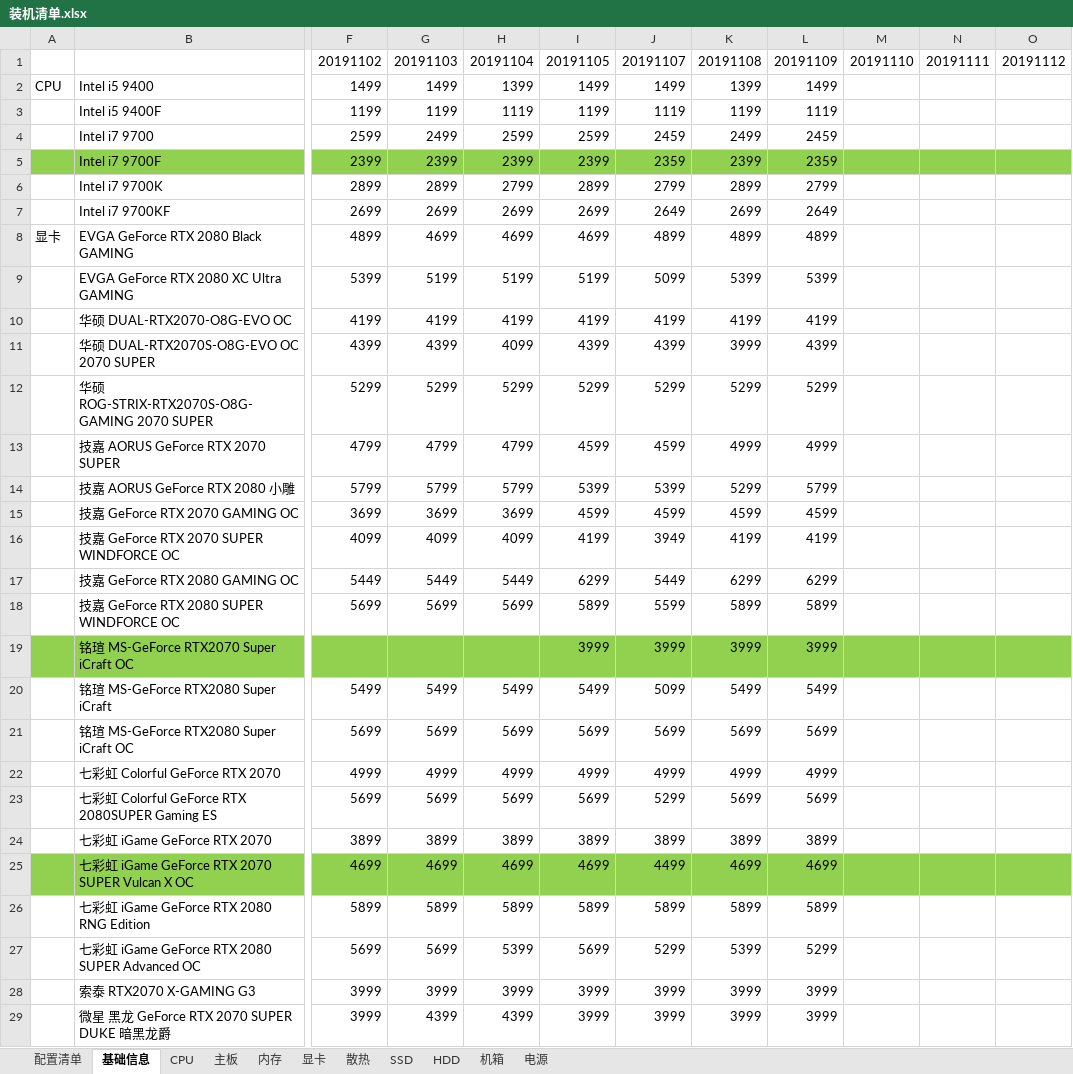
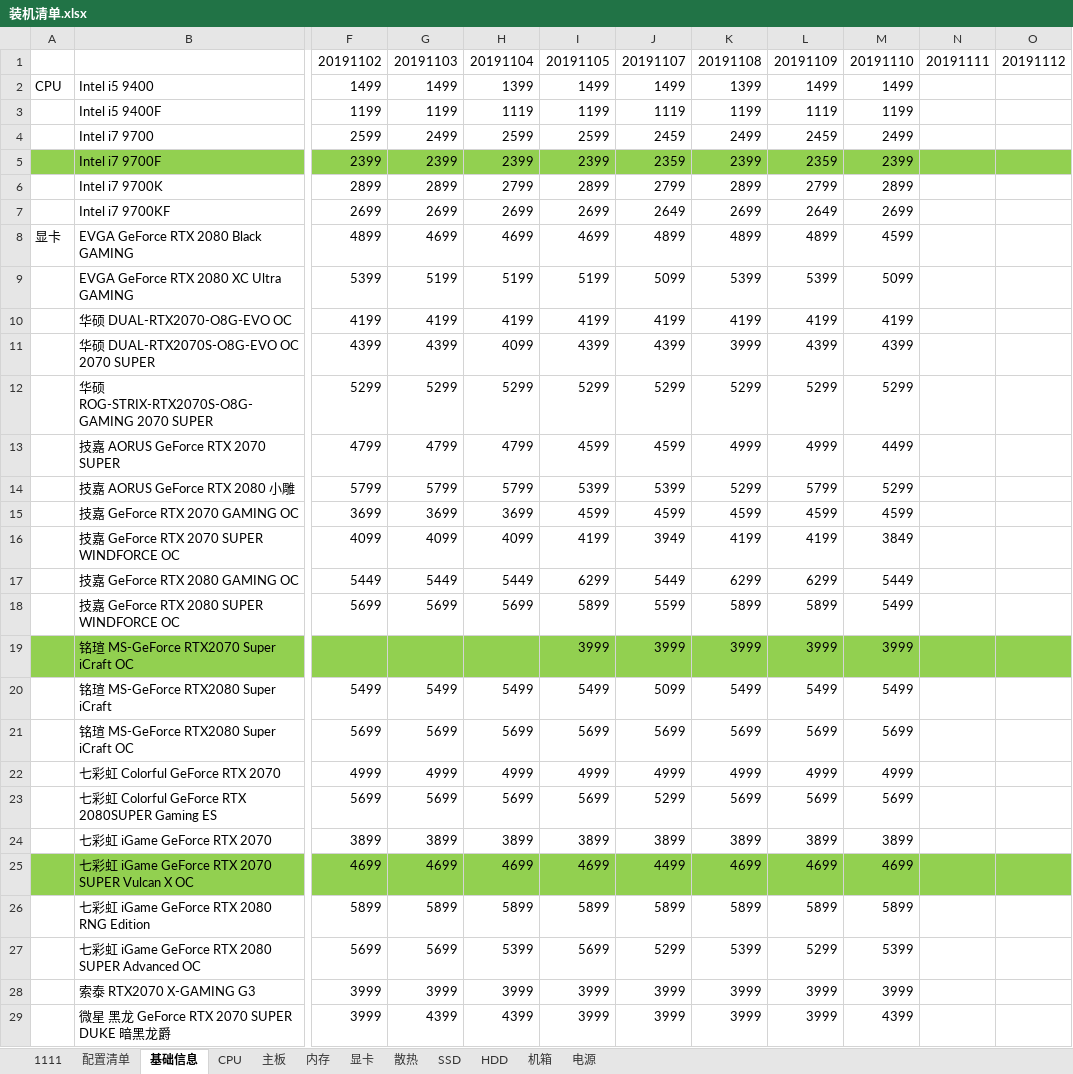
Before and after one commit to aoyueRay/PublicDoc, an Excel workbook: 装机清单.xlsx, sheet 基础信息, drawn as a sheet; only a part is shown, gaps mark what is left out; values as stored, in another font and other column widths than the file's, no borders; the diff covers the shown part only; the diff names each change by its address in the sheet, - before the commit and + after, or states it on an @@ line.

```diff
--- a/装机清单.xlsx (sheet 基础信息)
+++ b/装机清单.xlsx (sheet 基础信息)
+sheet tab: 1111
-M2: (empty)
+M2: 1499
-M3: (empty)
+M3: 1199
-M4: (empty)
+M4: 2499
-M5: (empty)
+M5: 2399
-M6: (empty)
+M6: 2899
-M7: (empty)
+M7: 2699
-M8: (empty)
+M8: 4599
-M9: (empty)
+M9: 5099
-M10: (empty)
+M10: 4199
-M11: (empty)
+M11: 4399
-M12: (empty)
+M12: 5299
-M13: (empty)
+M13: 4499
-M14: (empty)
+M14: 5299
-M15: (empty)
+M15: 4599
-M16: (empty)
+M16: 3849
-M17: (empty)
+M17: 5449
-M18: (empty)
+M18: 5499
-M19: (empty)
+M19: 3999
-M20: (empty)
+M20: 5499
-M21: (empty)
+M21: 5699
-M22: (empty)
+M22: 4999
-M23: (empty)
+M23: 5699
-M24: (empty)
+M24: 3899
-M25: (empty)
+M25: 4699
-M26: (empty)
+M26: 5899
-M27: (empty)
+M27: 5399
-M28: (empty)
+M28: 3999
-M29: (empty)
+M29: 4399
```
Also changed, not shown: 48 edited cells elsewhere in this sheet, sheet 配置清单.
